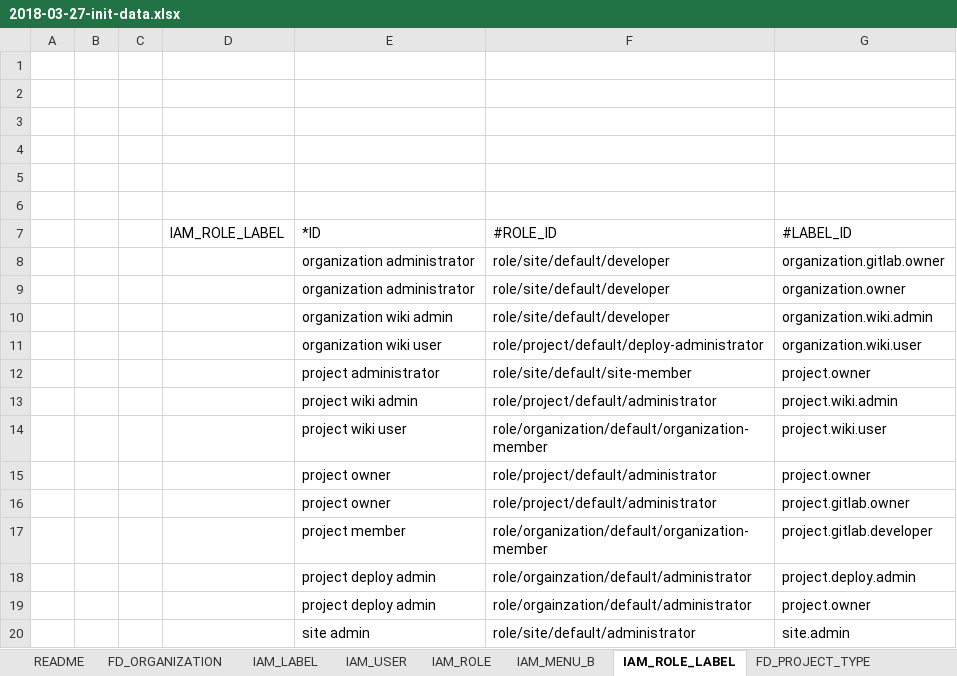
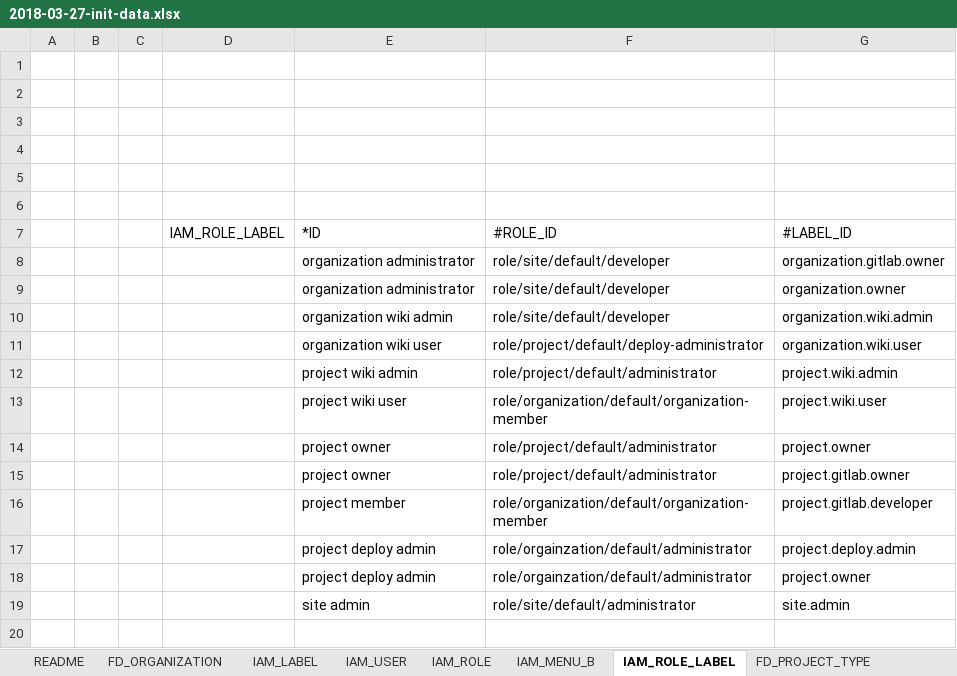
Before and after one commit to choerodon/iam-service, an Excel workbook: src/main/resources/script/db/2018-03-27-init-data.xlsx, sheet IAM_ROLE_LABEL, drawn as a sheet; values as stored, in another font and other column widths than the file's, no borders; the diff names each change by its address in the sheet, - before the commit and + after, or states it on an @@ line.

Commit message:
[UPD] 修改role_label初始化数据

```diff
--- a/src/main/resources/script/db/2018-03-27-init-data.xlsx (sheet IAM_ROLE_LABEL)
+++ b/src/main/resources/script/db/2018-03-27-init-data.xlsx (sheet IAM_ROLE_LABEL)
-row 12:  |  |  |  | project administrator | role/site/default/site-member | project.owner
```
